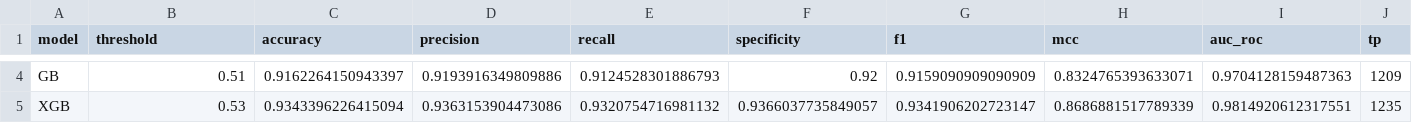
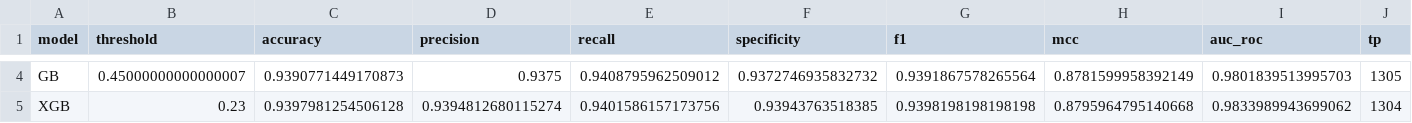
Before and after one commit to madsondeluna/AMPidentifier, a CSV file: model_training/saved_model/training_summary.csv, drawn as a sheet; only a part is shown, gaps mark what is left out; the diff covers the shown part only; the diff names each change by its address in the sheet, - before the commit and + after, or states it on an @@ line.

Commit message:
feat: re-run full pipeline on expanded dataset (13866 sequences)
- feature_analysis: 577 -> 127 features (405 var, 21 struct, 24 corr removed)
- train: updated results on 127 features, 13866 sequences
  RF AUC-ROC 0.9821 MCC 0.8818; XGB AUC-ROC 0.9834 MCC 0.8796
  Stacking AUC-ROC 0.9827 MCC 0.8839 (best overall)
- eda: regenerate fig01-fig03 on new dataset
- README: update feature counts, RF importance table, model results tables

```diff
--- a/model_training/saved_model/training_summary.csv
+++ b/model_training/saved_model/training_summary.csv
-B4 (threshold): 0.51
+B4 (threshold): 0.45000000000000007
-C4 (accuracy): 0.9162264150943397
+C4 (accuracy): 0.9390771449170873
-D4 (precision): 0.9193916349809886
+D4 (precision): 0.9375
-E4 (recall): 0.9124528301886793
+E4 (recall): 0.9408795962509012
-F4 (specificity): 0.92
+F4 (specificity): 0.9372746935832732
-G4 (f1): 0.9159090909090909
+G4 (f1): 0.9391867578265564
-H4 (mcc): 0.8324765393633071
+H4 (mcc): 0.8781599958392149
-I4 (auc_roc): 0.9704128159487363
+I4 (auc_roc): 0.9801839513995703
-J4 (tp): 1209
+J4 (tp): 1305
-B5 (threshold): 0.53
+B5 (threshold): 0.23
-C5 (accuracy): 0.9343396226415094
+C5 (accuracy): 0.9397981254506128
-D5 (precision): 0.9363153904473086
+D5 (precision): 0.9394812680115274
-E5 (recall): 0.9320754716981132
+E5 (recall): 0.9401586157173756
-F5 (specificity): 0.9366037735849057
+F5 (specificity): 0.93943763518385
-G5 (f1): 0.9341906202723147
+G5 (f1): 0.9398198198198198
-H5 (mcc): 0.8686881517789339
+H5 (mcc): 0.8795964795140668
-I5 (auc_roc): 0.9814920612317551
+I5 (auc_roc): 0.9833989943699062
-J5 (tp): 1235
+J5 (tp): 1304
```
Also changed, not shown: 51 edited cells elsewhere in this file, 22 other files.
